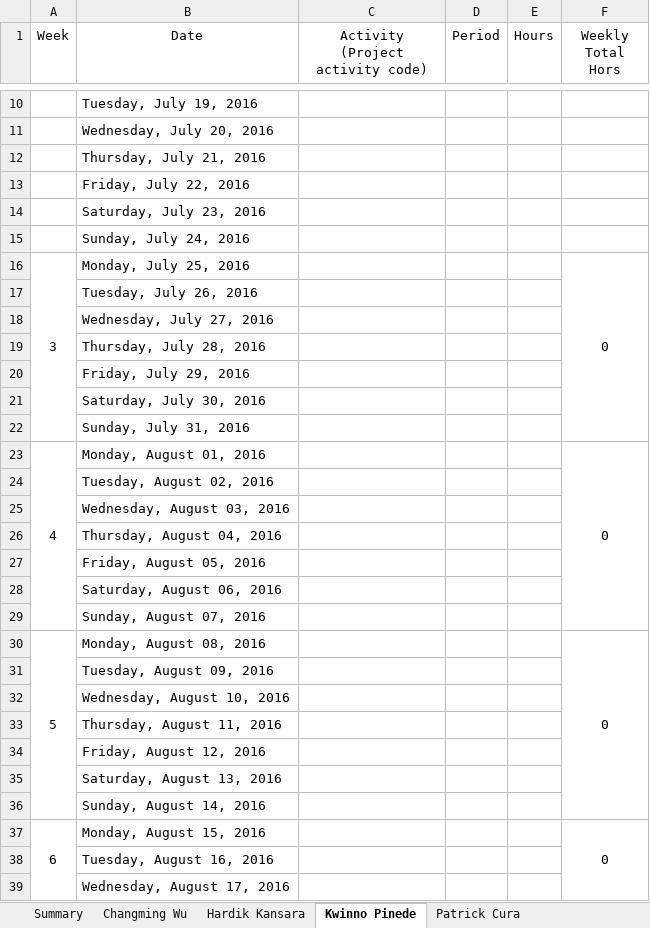
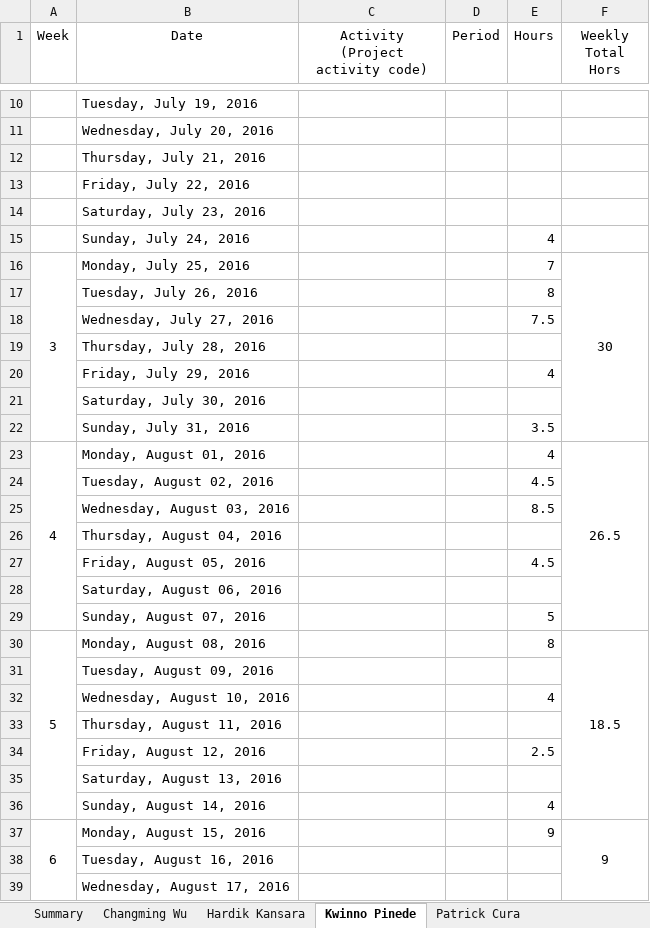
Before and after one commit to kweno/Weltec-Project, an Excel workbook: Time Sheet/Project Time Sheet.xlsx, sheet Kwinno Pinede, drawn as a sheet; only a part is shown, gaps mark what is left out; values as stored, in another font and other column widths than the file's, no borders; the diff covers the shown part only; the diff names each change by its address in the sheet, - before the commit and + after, or states it on an @@ line.

```diff
--- a/Time Sheet/Project Time Sheet.xlsx (sheet Kwinno Pinede)
+++ b/Time Sheet/Project Time Sheet.xlsx (sheet Kwinno Pinede)
-E15 (Hours): (empty)
+E15 (Hours): 4
-E16 (Hours): (empty)
+E16 (Hours): 7
-F16 (Weekly Total Hors): 0
+F16 (Weekly Total Hors): 30
-E17 (Hours): (empty)
+E17 (Hours): 8
-E18 (Hours): (empty)
+E18 (Hours): 7.5
-E20 (Hours): (empty)
+E20 (Hours): 4
-E22 (Hours): (empty)
+E22 (Hours): 3.5
-E23 (Hours): (empty)
+E23 (Hours): 4
-F23 (Weekly Total Hors): 0
+F23 (Weekly Total Hors): 26.5
-E24 (Hours): (empty)
+E24 (Hours): 4.5
-E25 (Hours): (empty)
+E25 (Hours): 8.5
-E27 (Hours): (empty)
+E27 (Hours): 4.5
-E29 (Hours): (empty)
+E29 (Hours): 5
-E30 (Hours): (empty)
+E30 (Hours): 8
-F30 (Weekly Total Hors): 0
+F30 (Weekly Total Hors): 18.5
-E32 (Hours): (empty)
+E32 (Hours): 4
-E34 (Hours): (empty)
+E34 (Hours): 2.5
-E36 (Hours): (empty)
+E36 (Hours): 4
-E37 (Hours): (empty)
+E37 (Hours): 9
-F37 (Weekly Total Hors): 0
+F37 (Weekly Total Hors): 9
```
Also changed, not shown: 6 edited cells elsewhere in this sheet, sheet Summary, 4 other files.
